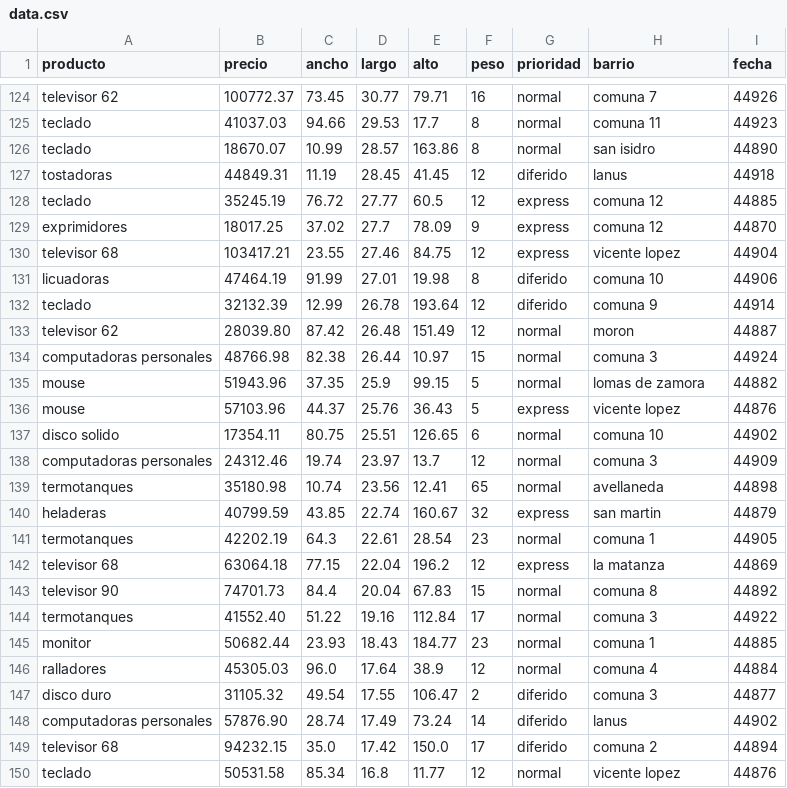
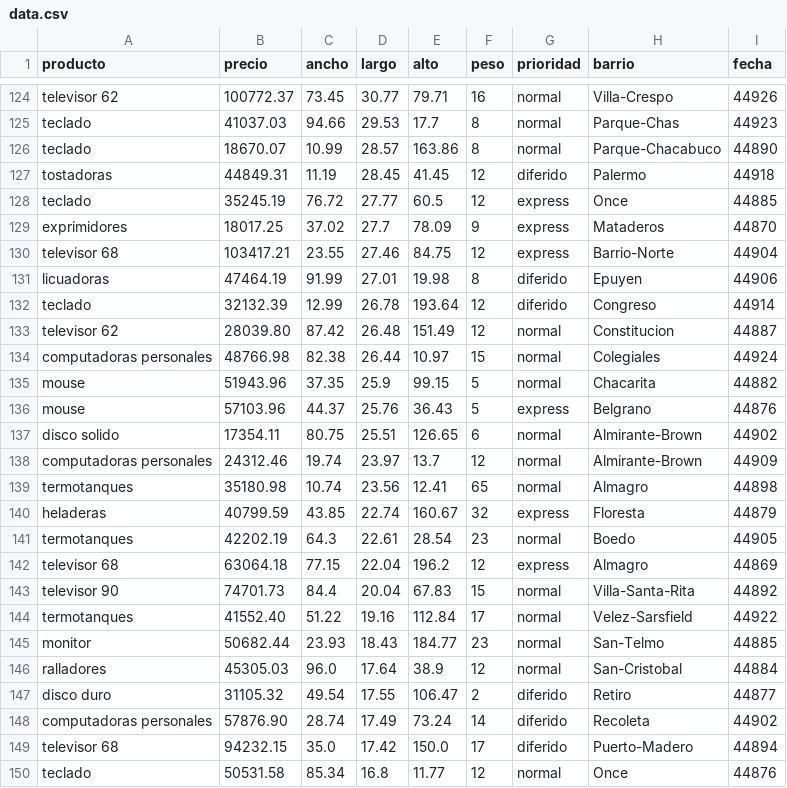
Before and after one commit to UF-LP2/TP_Final_Grupo_2, a CSV file: data.csv, drawn as a sheet; only a part is shown, gaps mark what is left out; the diff covers the shown part only; the diff names each change by its address in the sheet, - before the commit and + after, or states it on an @@ line.

```diff
--- a/data.csv
+++ b/data.csv
-H124 (barrio): comuna 7
+H124 (barrio): Villa-Crespo
-H125 (barrio): comuna 11
+H125 (barrio): Parque-Chas
-H126 (barrio): san isidro
+H126 (barrio): Parque-Chacabuco
-H127 (barrio): lanus
+H127 (barrio): Palermo
-H128 (barrio): comuna 12
+H128 (barrio): Once
-H129 (barrio): comuna 12
+H129 (barrio): Mataderos
-H130 (barrio): vicente lopez
+H130 (barrio): Barrio-Norte
-H131 (barrio): comuna 10
+H131 (barrio): Epuyen
-H132 (barrio): comuna 9
+H132 (barrio): Congreso
-H133 (barrio): moron
+H133 (barrio): Constitucion
-H134 (barrio): comuna 3
+H134 (barrio): Colegiales
-H135 (barrio): lomas de zamora
+H135 (barrio): Chacarita
-H136 (barrio): vicente lopez
+H136 (barrio): Belgrano
-H137 (barrio): comuna 10
+H137 (barrio): Almirante-Brown
-H138 (barrio): comuna 3
+H138 (barrio): Almirante-Brown
-H139 (barrio): avellaneda
+H139 (barrio): Almagro
-H140 (barrio): san martin
+H140 (barrio): Floresta
-H141 (barrio): comuna 1
+H141 (barrio): Boedo
-H142 (barrio): la matanza
+H142 (barrio): Almagro
-H143 (barrio): comuna 8
+H143 (barrio): Villa-Santa-Rita
-H144 (barrio): comuna 3
+H144 (barrio): Velez-Sarsfield
-H145 (barrio): comuna 1
+H145 (barrio): San-Telmo
-H146 (barrio): comuna 4
+H146 (barrio): San-Cristobal
-H147 (barrio): comuna 3
+H147 (barrio): Retiro
-H148 (barrio): lanus
+H148 (barrio): Recoleta
-H149 (barrio): comuna 2
+H149 (barrio): Puerto-Madero
-H150 (barrio): vicente lopez
+H150 (barrio): Once
```
Also changed, not shown: 38 edited cells elsewhere in this file.
